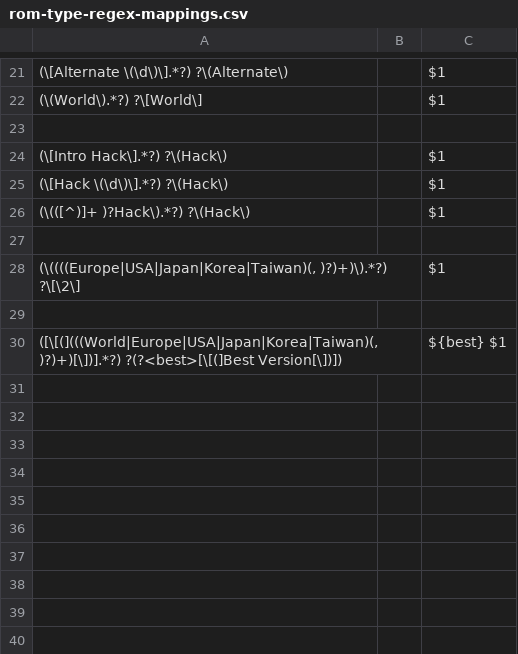
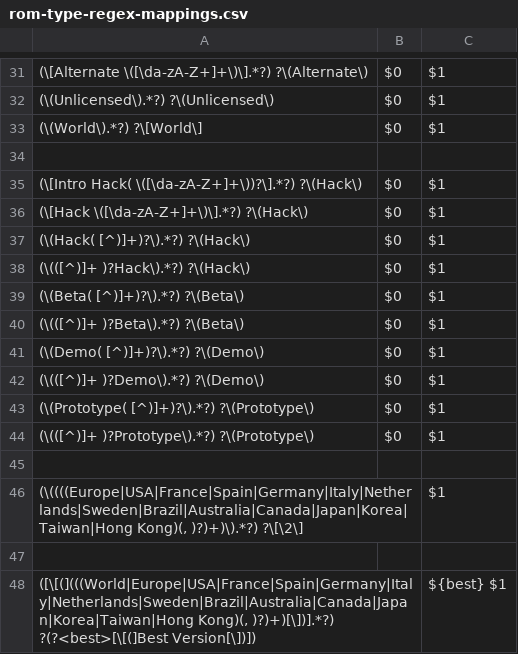
Before and after one commit to emmanuel-vasseur/goodset-rom-organizer, a CSV file: src/main/resources/rom-type-regex-mappings.csv, drawn as a sheet; only a part is shown, gaps mark what is left out; the diff covers the shown part only.

```diff
--- a/src/main/resources/rom-type-regex-mappings.csv
+++ b/src/main/resources/rom-type-regex-mappings.csv
@@ -21,10 +31,18 @@
-(\[Alternate \(\d\)\].*?) ?\(Alternate\);;$1
-(\(World\).*?) ?\[World\];;$1
+(\[Alternate \([\da-zA-Z+]+\)\].*?) ?\(Alternate\);$0;$1
+(\(Unlicensed\).*?) ?\(Unlicensed\);$0;$1
+(\(World\).*?) ?\[World\];$0;$1
 
-(\[Intro Hack\].*?) ?\(Hack\);;$1
-(\[Hack \(\d\)\].*?) ?\(Hack\);;$1
-(\(([^)]+ )?Hack\).*?) ?\(Hack\);;$1
+(\[Intro Hack( \([\da-zA-Z+]+\))?\].*?) ?\(Hack\);$0;$1
+(\[Hack \([\da-zA-Z+]+\)\].*?) ?\(Hack\);$0;$1
+(\(Hack( [^)]+)?\).*?) ?\(Hack\);$0;$1
+(\(([^)]+ )?Hack\).*?) ?\(Hack\);$0;$1
+(\(Beta( [^)]+)?\).*?) ?\(Beta\);$0;$1
+(\(([^)]+ )?Beta\).*?) ?\(Beta\);$0;$1
+(\(Demo( [^)]+)?\).*?) ?\(Demo\);$0;$1
+(\(([^)]+ )?Demo\).*?) ?\(Demo\);$0;$1
+(\(Prototype( [^)]+)?\).*?) ?\(Prototype\);$0;$1
+(\(([^)]+ )?Prototype\).*?) ?\(Prototype\);$0;$1
 
-(\((((Europe|USA|Japan|Korea|Taiwan)(, )?)+)\).*?) ?\[\2\];;$1
+(\((((Europe|USA|France|Spain|Germany|Italy|Netherlands|Sweden|Brazil|Australia|Canada|Japan|Korea|Taiwan|Hong Kong)(, )?)+)\).*?) ?\[\2\];;$1
 
-([\[(](((World|Europe|USA|Japan|Korea|Taiwan)(, )?)+)[\])].*?) ?(?<best>[\[(]Best Version[\])]);;${best} $1
+([\[(](((World|Europe|USA|France|Spain|Germany|Italy|Netherlands|Sweden|Brazil|Australia|Canada|Japan|Korea|Taiwan|Hong Kong)(, )?)+)[\])].*?) ?(?<best>[\[(]Best Version[\])]);;${best} $1
```
Also changed, not shown: 18 added rows, 8 removed rows and 10 edited cells elsewhere in this file, src/main/resources/rom-type-mappings.csv, 6 other files.
